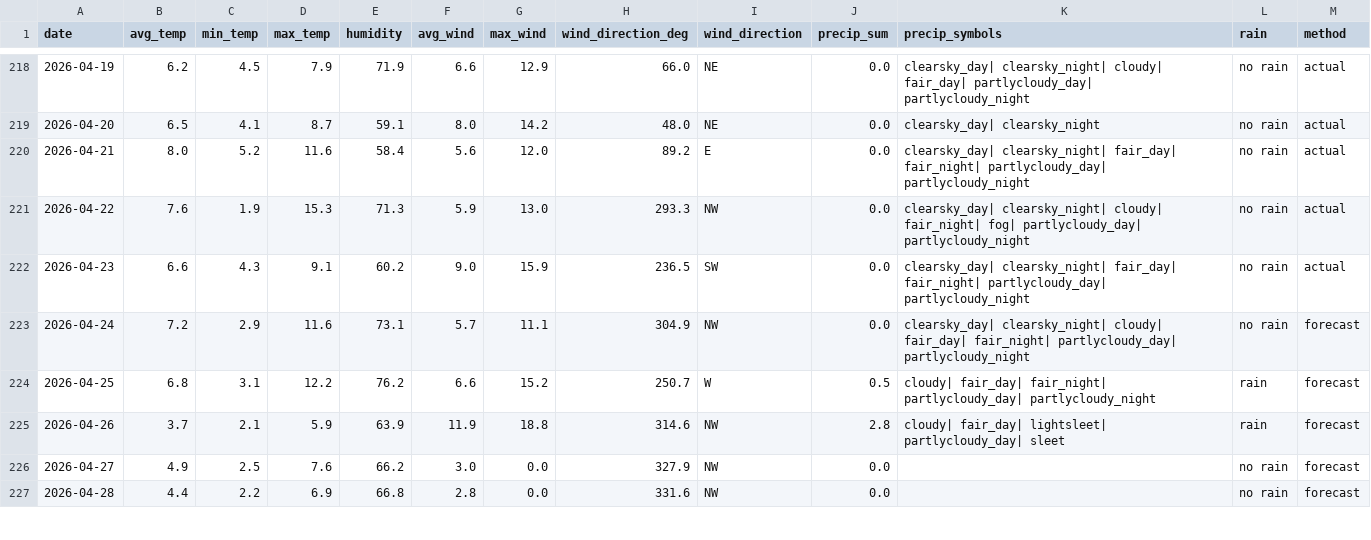
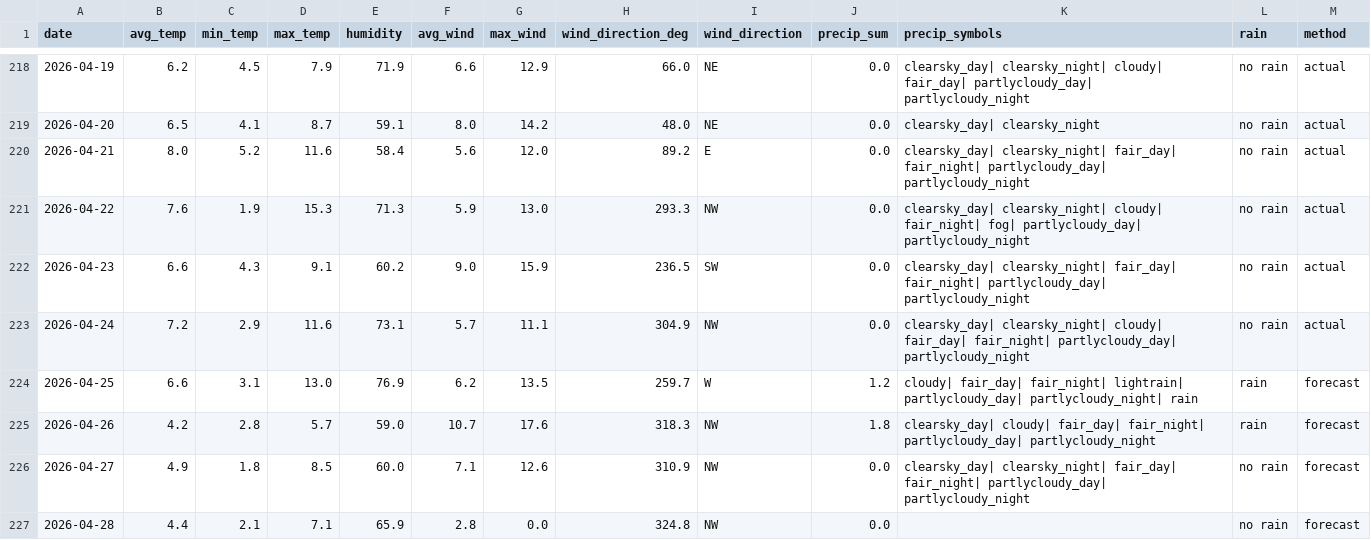
Before and after one commit to OlegChernodon/oc_public_reporitory, a CSV file: weather_daily.csv, drawn as a sheet; only a part is shown, gaps mark what is left out; the diff covers the shown part only.

Commit message:
Update weather_daily.csv (auto) 2026-04-25 05:26

```diff
--- a/weather_daily.csv
+++ b/weather_daily.csv
@@ -222,6 +222,6 @@ date,avg_temp,min_temp,max_temp,humidity,avg_wind,max_wind,wind_direction_deg,wi
 2026-04-23,6.6,4.3,9.1,60.2,9.0,15.9,236.5,SW,0.0,clearsky_day| clearsky_night| fair_day| fair_night| partlycloudy_day| partlycloudy_night,no rain,actual
-2026-04-24,7.2,2.9,11.6,73.1,5.7,11.1,304.9,NW,0.0,clearsky_day| clearsky_night| cloudy| fair_day| fair_night| partlycloudy_day| partlycloudy_night,no rain,forecast
-2026-04-25,6.8,3.1,12.2,76.2,6.6,15.2,250.7,W,0.5,cloudy| fair_day| fair_night| partlycloudy_day| partlycloudy_night,rain,forecast
-2026-04-26,3.7,2.1,5.9,63.9,11.9,18.8,314.6,NW,2.8,cloudy| fair_day| lightsleet| partlycloudy_day| sleet,rain,forecast
-2026-04-27,4.9,2.5,7.6,66.2,3.0,0.0,327.9,NW,0.0,,no rain,forecast
-2026-04-28,4.4,2.2,6.9,66.8,2.8,0.0,331.6,NW,0.0,,no rain,forecast
+2026-04-24,7.2,2.9,11.6,73.1,5.7,11.1,304.9,NW,0.0,clearsky_day| clearsky_night| cloudy| fair_day| fair_night| partlycloudy_day| partlycloudy_night,no rain,actual
+2026-04-25,6.6,3.1,13.0,76.9,6.2,13.5,259.7,W,1.2,cloudy| fair_day| fair_night| lightrain| partlycloudy_day| partlycloudy_night| rain,rain,forecast
+2026-04-26,4.2,2.8,5.7,59.0,10.7,17.6,318.3,NW,1.8,clearsky_day| cloudy| fair_day| fair_night| partlycloudy_day| partlycloudy_night,rain,forecast
+2026-04-27,4.9,1.8,8.5,60.0,7.1,12.6,310.9,NW,0.0,clearsky_day| clearsky_night| fair_day| fair_night| partlycloudy_day| partlycloudy_night,no rain,forecast
+2026-04-28,4.4,2.1,7.1,65.9,2.8,0.0,324.8,NW,0.0,,no rain,forecast
```
Also changed, not shown: 1 added row and 13 edited cells elsewhere in this file.
